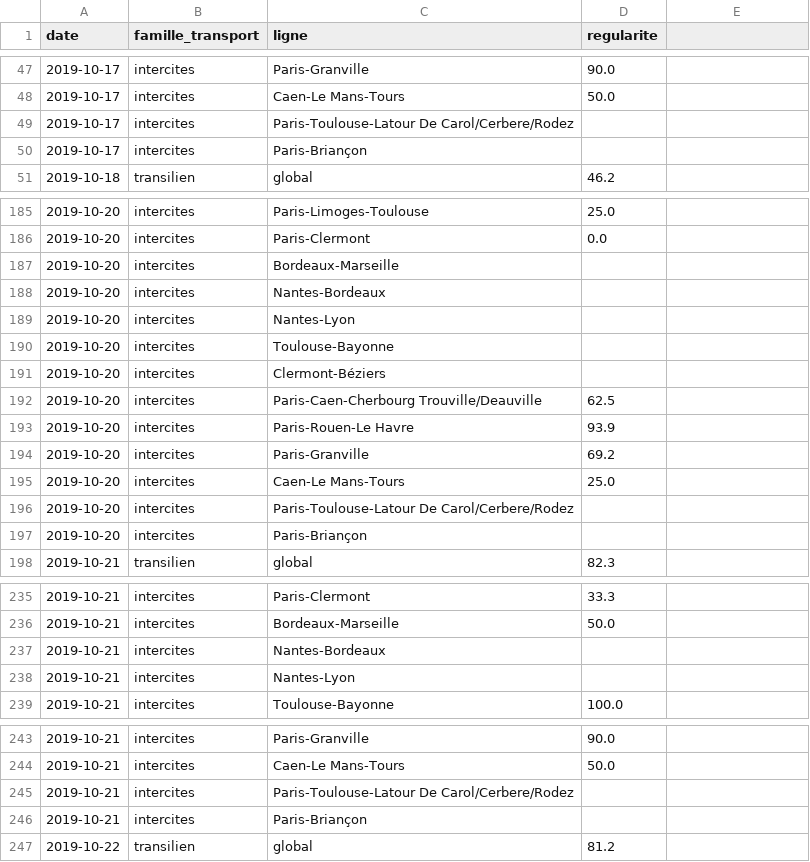
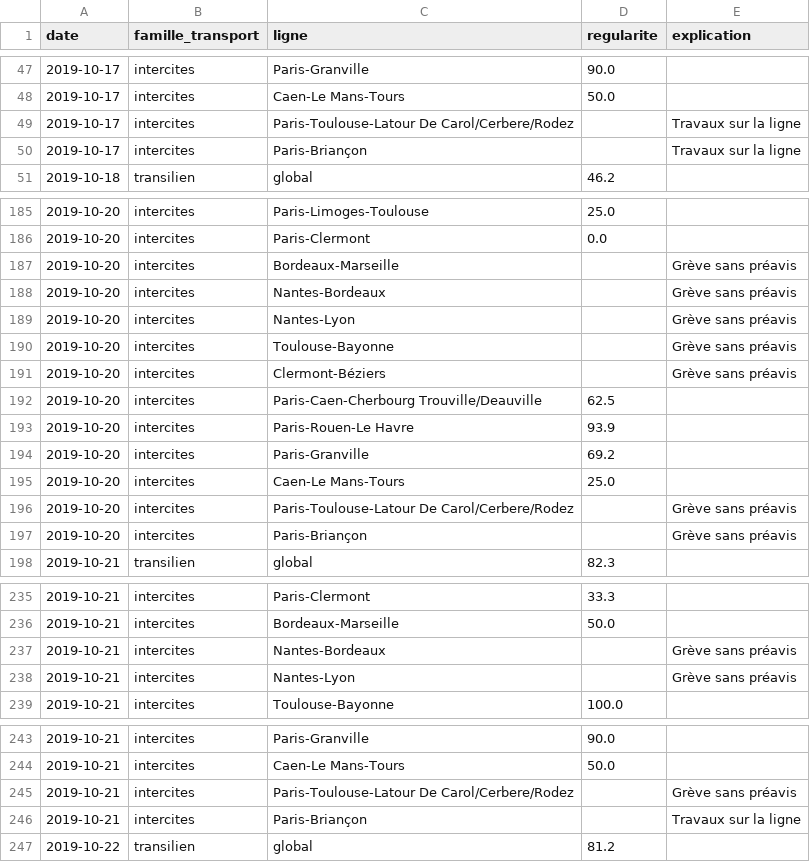
Before and after one commit to AntoineAugusti/mestrainsdhier-sncf, a CSV file: data/regularite.csv, drawn as a sheet; only a part is shown, gaps mark what is left out; the diff covers the shown part only.

```diff
--- a/data/regularite.csv
+++ b/data/regularite.csv
@@ -1 +1 @@
-date,famille_transport,ligne,regularite
+date,famille_transport,ligne,regularite,explication
@@ -49,2 +49,2 @@ date,famille_transport,ligne,regularite
-2019-10-17,intercites,Paris-Toulouse-Latour De Carol/Cerbere/Rodez,
-2019-10-17,intercites,Paris-Briançon,
+2019-10-17,intercites,Paris-Toulouse-Latour De Carol/Cerbere/Rodez,,Travaux sur la ligne
+2019-10-17,intercites,Paris-Briançon,,Travaux sur la ligne
@@ -187,5 +187,5 @@ date,famille_transport,ligne,regularite
-2019-10-20,intercites,Bordeaux-Marseille,
-2019-10-20,intercites,Nantes-Bordeaux,
-2019-10-20,intercites,Nantes-Lyon,
-2019-10-20,intercites,Toulouse-Bayonne,
-2019-10-20,intercites,Clermont-Béziers,
+2019-10-20,intercites,Bordeaux-Marseille,,Grève sans préavis
+2019-10-20,intercites,Nantes-Bordeaux,,Grève sans préavis
+2019-10-20,intercites,Nantes-Lyon,,Grève sans préavis
+2019-10-20,intercites,Toulouse-Bayonne,,Grève sans préavis
+2019-10-20,intercites,Clermont-Béziers,,Grève sans préavis
@@ -196,2 +196,2 @@ date,famille_transport,ligne,regularite
-2019-10-20,intercites,Paris-Toulouse-Latour De Carol/Cerbere/Rodez,
-2019-10-20,intercites,Paris-Briançon,
+2019-10-20,intercites,Paris-Toulouse-Latour De Carol/Cerbere/Rodez,,Grève sans préavis
+2019-10-20,intercites,Paris-Briançon,,Grève sans préavis
@@ -237,2 +237,2 @@ date,famille_transport,ligne,regularite
-2019-10-21,intercites,Nantes-Bordeaux,
-2019-10-21,intercites,Nantes-Lyon,
+2019-10-21,intercites,Nantes-Bordeaux,,Grève sans préavis
+2019-10-21,intercites,Nantes-Lyon,,Grève sans préavis
@@ -245,2 +245,2 @@ date,famille_transport,ligne,regularite
-2019-10-21,intercites,Paris-Toulouse-Latour De Carol/Cerbere/Rodez,
-2019-10-21,intercites,Paris-Briançon,
+2019-10-21,intercites,Paris-Toulouse-Latour De Carol/Cerbere/Rodez,,Grève sans préavis
+2019-10-21,intercites,Paris-Briançon,,Travaux sur la ligne
```
Also changed, not shown: 23 edited cells elsewhere in this file.
